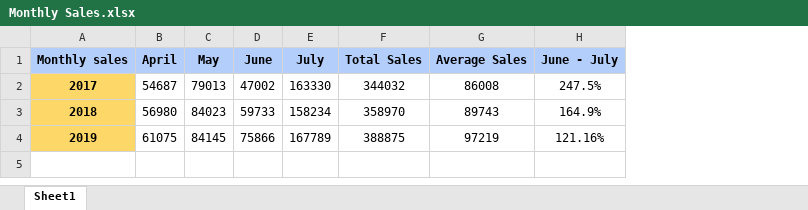
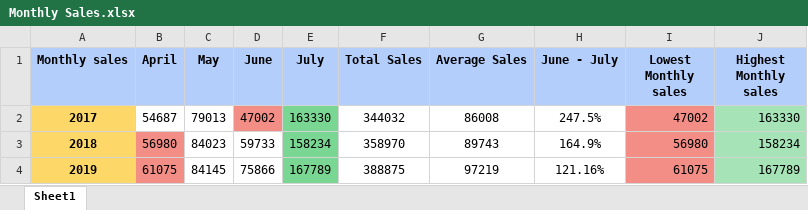
Before and after one commit to KRISHNA-663/Data_Analysis, an Excel workbook: Practice/Sheets/Monthly Sales.xlsx, sheet Sheet1, drawn as a sheet; values as stored, in another font and other column widths than the file's, no borders; the diff names each change by its address in the sheet, - before the commit and + after, or states it on an @@ line.

```diff
--- a/Practice/Sheets/Monthly Sales.xlsx (sheet Sheet1)
+++ b/Practice/Sheets/Monthly Sales.xlsx (sheet Sheet1)
+column I (Lowest Monthly sales), rows 2-4: 47002 | 56980 | 61075
+column J (Highest Monthly sales), rows 2-4: 163330 | 158234 | 167789
-D2 fill: none
+D2 fill: #F28E86
-E2:E4 fill: none
+E2:E4 fill: #7AD693
-B3:B4 fill: none
+B3:B4 fill: #F28E86
```
Also changed, not shown: 10 other files.
